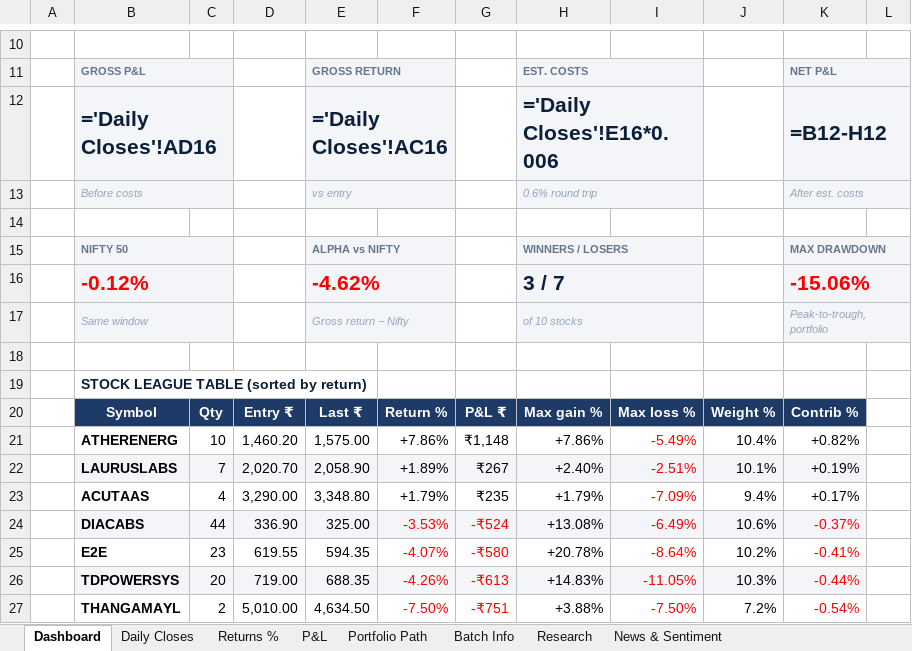
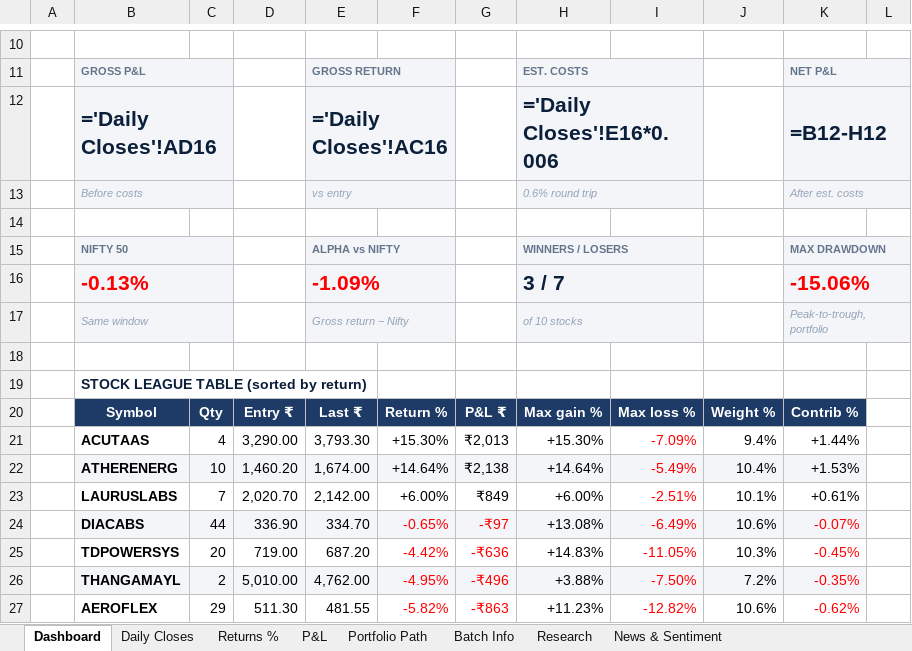
Before and after one commit to compukidsdgp-creator/Swing-Card, an Excel workbook: data/batches/2026-09-28/SwingScope_2026-09-28_tracker.xlsx, sheet Dashboard, drawn as a sheet; only a part is shown, gaps mark what is left out; values as stored, in another font and other column widths than the file's, no borders; formulas without a stored value are shown as written; charts and pictures and conditional formats not drawn; removed rows and columns are numbered as before the commit, all else as after; the diff covers the shown part only; the diff names each change by its address in the sheet, - before the commit and + after, or states it on an @@ line.

```diff
--- a/data/batches/2026-09-28/SwingScope_2026-09-28_tracker.xlsx (sheet Dashboard)
+++ b/data/batches/2026-09-28/SwingScope_2026-09-28_tracker.xlsx (sheet Dashboard)
-B16: -0.12%
+B16: -0.13%
-E16: -4.62%
+E16: -1.09%
+row 21:  | ACUTAAS | 4 | 3,290.00 | 3,793.30 | +15.30% | ₹2,013 | +15.30% | -7.09% | 9.4% | +1.44%
-B22:K22 fill: none
+B22:K22 fill: #F3F5F8
-E22: 1,575.00
+E22: 1,674.00
-F22: +7.86%
+F22: +14.64%
-G22: ₹1,148
+G22: ₹2,138
-H22: +7.86%
+H22: +14.64%
-K22: +0.82%
+K22: +1.53%
-B23:K23 fill: #F3F5F8
+B23:K23 fill: none
-E23: 2,058.90
+E23: 2,142.00
-F23: +1.89%
+F23: +6.00%
-G23: ₹267
+G23: ₹849
-H23: +2.40%
+H23: +6.00%
-K23: +0.19%
+K23: +0.61%
-row 23:  | ACUTAAS | 4 | 3,290.00 | 3,348.80 | +1.79% | ₹235 | +1.79% | -7.09% | 9.4% | +0.17%
-E24: 325.00
+E24: 334.70
-F24: -3.53%
+F24: -0.65%
-G24: -₹524
+G24: -₹97
-K24: -0.37%
+K24: -0.07%
-row 25:  | E2E | 23 | 619.55 | 594.35 | -4.07% | -₹580 | +20.78% | -8.64% | 10.2% | -0.41%
-B25:K25 fill: #F3F5F8
+B25:K25 fill: none
-E25: 688.35
+E25: 687.20
-F25: -4.26%
+F25: -4.42%
-G25: -₹613
+G25: -₹636
-K25: -0.44%
+K25: -0.45%
-B26:K26 fill: none
+B26:K26 fill: #F3F5F8
-E26: 4,634.50
+E26: 4,762.00
-F26: -7.50%
+F26: -4.95%
-G26: -₹751
+G26: -₹496
-K26: -0.54%
+K26: -0.35%
+row 27:  | AEROFLEX | 29 | 511.30 | 481.55 | -5.82% | -₹863 | +11.23% | -12.82% | 10.6% | -0.62%
```
Also changed, not shown: 1 added row, 1 removed row, 14 edited cells and cell formats elsewhere in this sheet, sheet News & Sentiment, sheet Daily Closes, sheet Portfolio Path, sheet Research, sheet P&L, sheet Returns %, charts or pictures, 4 other files.
